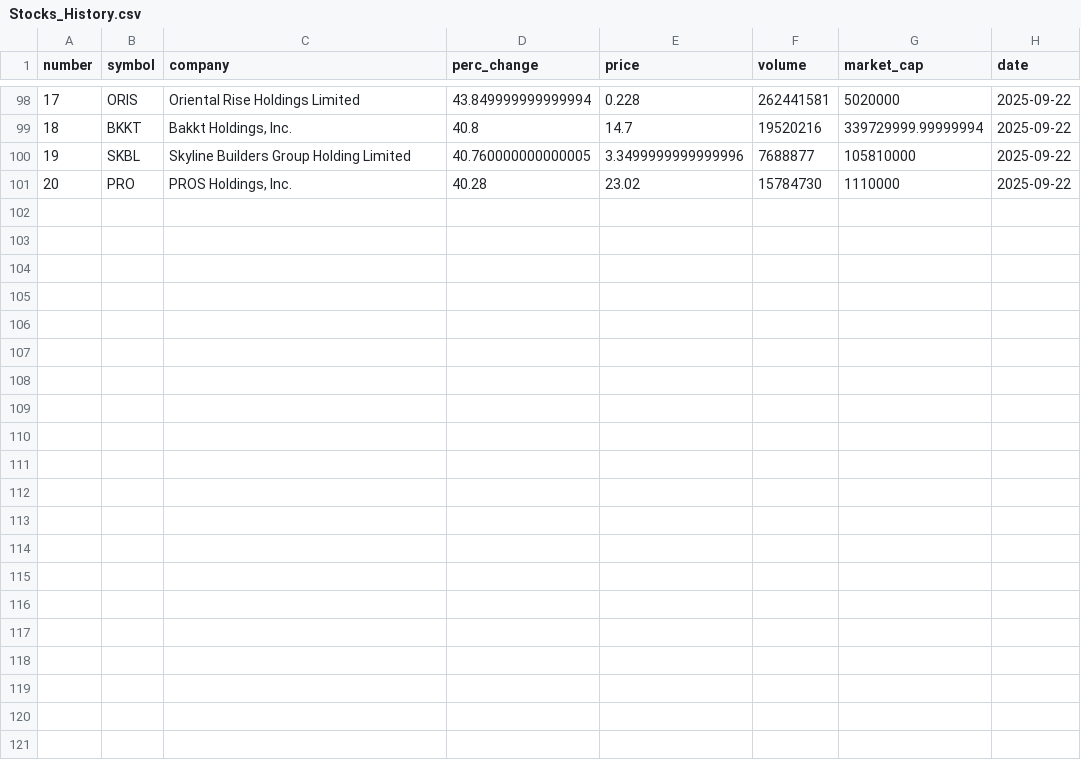
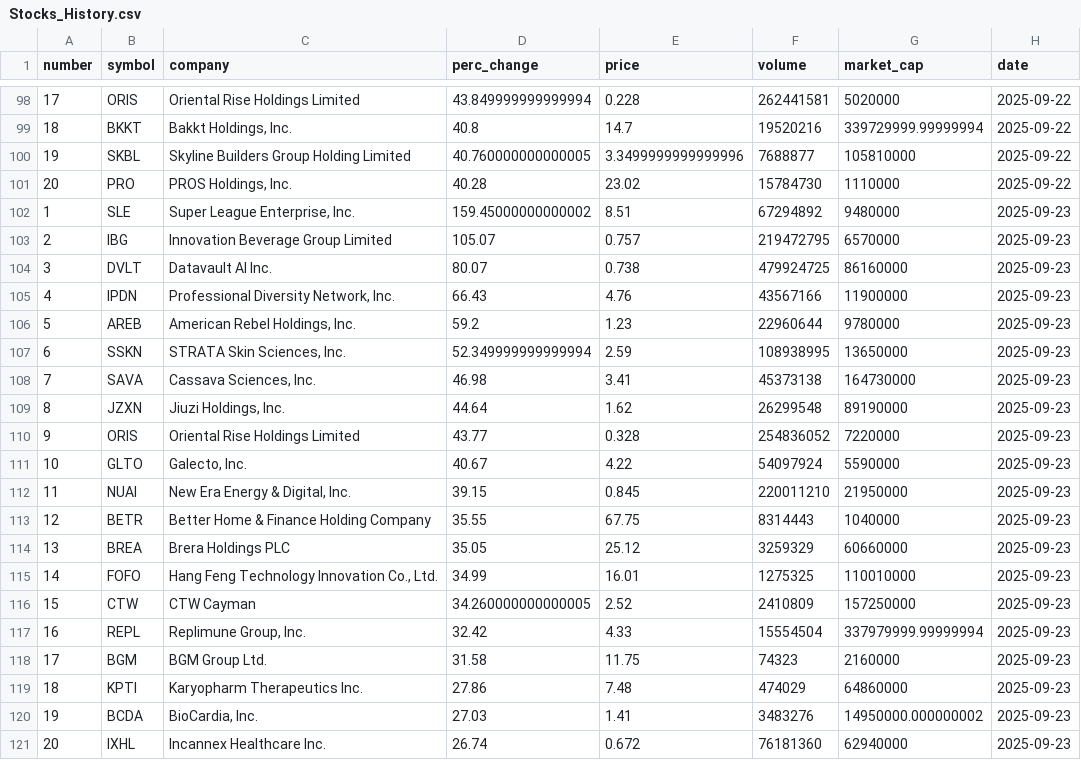
Before and after one commit to hannahdpeterson/Data_Portfolio, a CSV file: Scraping_Sets/Stocks_History.csv, drawn as a sheet; only a part is shown, gaps mark what is left out; the diff covers the shown part only; the diff names each change by its address in the sheet, - before the commit and + after, or states it on an @@ line.

```diff
--- a/Scraping_Sets/Stocks_History.csv
+++ b/Scraping_Sets/Stocks_History.csv
+row 102: 1 | SLE | Super League Enterprise, Inc. | 159.45000000000002 | 8.51 | 67294892 | 9480000 | 2025-09-23
+row 103: 2 | IBG | Innovation Beverage Group Limited | 105.07 | 0.757 | 219472795 | 6570000 | 2025-09-23
+row 104: 3 | DVLT | Datavault AI Inc. | 80.07 | 0.738 | 479924725 | 86160000 | 2025-09-23
+row 105: 4 | IPDN | Professional Diversity Network, Inc. | 66.43 | 4.76 | 43567166 | 11900000 | 2025-09-23
+row 106: 5 | AREB | American Rebel Holdings, Inc. | 59.2 | 1.23 | 22960644 | 9780000 | 2025-09-23
+row 107: 6 | SSKN | STRATA Skin Sciences, Inc. | 52.349999999999994 | 2.59 | 108938995 | 13650000 | 2025-09-23
+row 108: 7 | SAVA | Cassava Sciences, Inc. | 46.98 | 3.41 | 45373138 | 164730000 | 2025-09-23
+row 109: 8 | JZXN | Jiuzi Holdings, Inc. | 44.64 | 1.62 | 26299548 | 89190000 | 2025-09-23
+row 110: 9 | ORIS | Oriental Rise Holdings Limited | 43.77 | 0.328 | 254836052 | 7220000 | 2025-09-23
+row 111: 10 | GLTO | Galecto, Inc. | 40.67 | 4.22 | 54097924 | 5590000 | 2025-09-23
+row 112: 11 | NUAI | New Era Energy & Digital, Inc. | 39.15 | 0.845 | 220011210 | 21950000 | 2025-09-23
+row 113: 12 | BETR | Better Home & Finance Holding Company | 35.55 | 67.75 | 8314443 | 1040000 | 2025-09-23
+row 114: 13 | BREA | Brera Holdings PLC | 35.05 | 25.12 | 3259329 | 60660000 | 2025-09-23
+row 115: 14 | FOFO | Hang Feng Technology Innovation Co., Ltd. | 34.99 | 16.01 | 1275325 | 110010000 | 2025-09-23
+row 116: 15 | CTW | CTW Cayman | 34.260000000000005 | 2.52 | 2410809 | 157250000 | 2025-09-23
+row 117: 16 | REPL | Replimune Group, Inc. | 32.42 | 4.33 | 15554504 | 337979999.99999994 | 2025-09-23
+row 118: 17 | BGM | BGM Group Ltd. | 31.58 | 11.75 | 74323 | 2160000 | 2025-09-23
+row 119: 18 | KPTI | Karyopharm Therapeutics Inc. | 27.86 | 7.48 | 474029 | 64860000 | 2025-09-23
+row 120: 19 | BCDA | BioCardia, Inc. | 27.03 | 1.41 | 3483276 | 14950000.000000002 | 2025-09-23
+row 121: 20 | IXHL | Incannex Healthcare Inc. | 26.74 | 0.672 | 76181360 | 62940000 | 2025-09-23
```
Also changed, not shown: 2 edited cells elsewhere in this file, Scraping_Sets/L_Stocks_History.csv.
